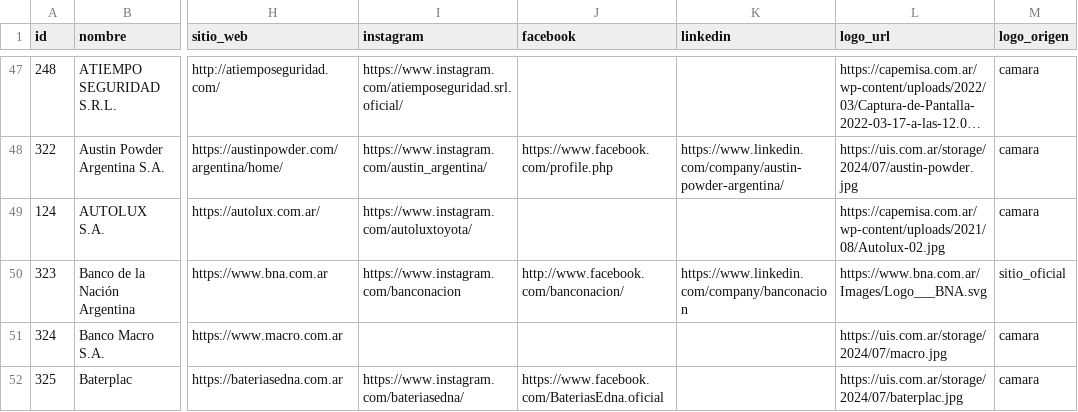
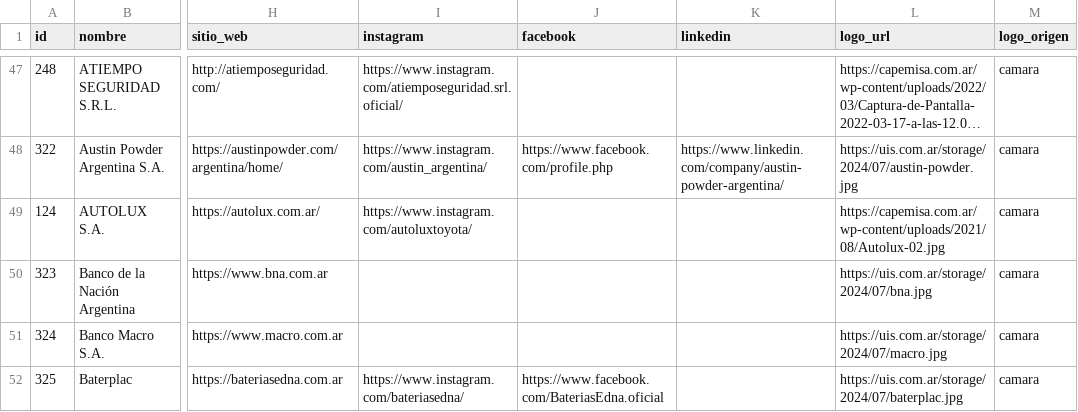
Before and after one commit to joaqu-coder/directorio-minero-salta, a CSV file: data/empresas.csv, drawn as a sheet; only a part is shown, gaps mark what is left out; long unchanged cells end in …; the diff covers the shown part only; the diff names each change by its address in the sheet, - before the commit and + after, or states it on an @@ line.

```diff
--- a/data/empresas.csv
+++ b/data/empresas.csv
-I50 (instagram): https://www.instagram.com/banconacion
+I50 (instagram): (empty)
-J50 (facebook): http://www.facebook.com/banconacion/
+J50 (facebook): (empty)
-K50 (linkedin): https://www.linkedin.com/company/banconacion
+K50 (linkedin): (empty)
-L50 (logo_url): https://www.bna.com.ar/Images/Logo___BNA.svg
+L50 (logo_url): https://uis.com.ar/storage/2024/07/bna.jpg
-M50 (logo_origen): sitio_oficial
+M50 (logo_origen): camara
```
Also changed, not shown: 1 added row and 19 edited cells elsewhere in this file, data/cambios.csv, data/membresias.csv, 1 other file.
